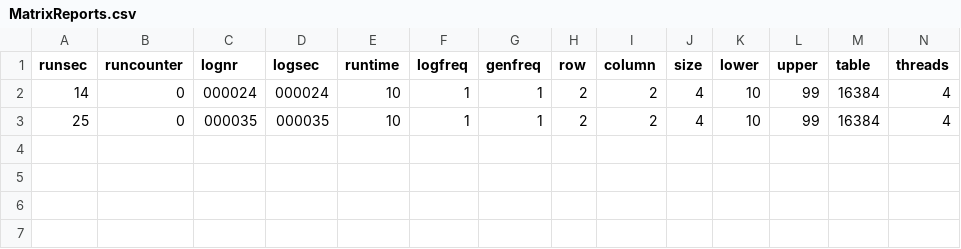
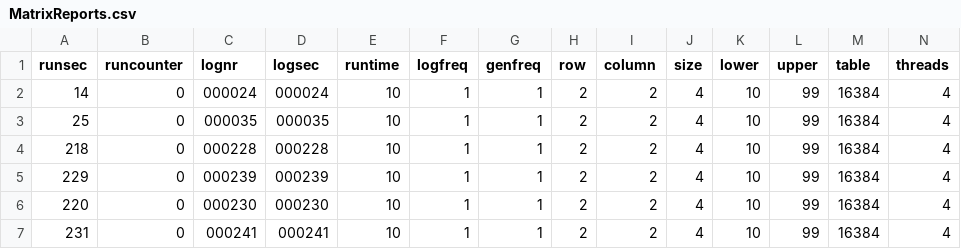
Before and after one commit to tomposbea/BencmarkingTool, a CSV file: results/MatrixReports.csv, drawn as a sheet; only a part is shown; rows hold the shown columns only; the diff names each change by its address in the sheet, - before the commit and + after, or states it on an @@ line.

Commit message:
result check

```diff
--- a/results/MatrixReports.csv
+++ b/results/MatrixReports.csv
+row 4: 218 | 0 | 000228 | 000228 | 10 | 1 | 1 | 2 | 2 | 4 | 10 | 99 | 16384 | 4
+row 5: 229 | 0 | 000239 | 000239 | 10 | 1 | 1 | 2 | 2 | 4 | 10 | 99 | 16384 | 4
+row 6: 220 | 0 | 000230 | 000230 | 10 | 1 | 1 | 2 | 2 | 4 | 10 | 99 | 16384 | 4
+row 7: 231 | 0 | 000241 | 000241 | 10 | 1 | 1 | 2 | 2 | 4 | 10 | 99 | 16384 | 4
```
Also changed, not shown: 2 other files.
